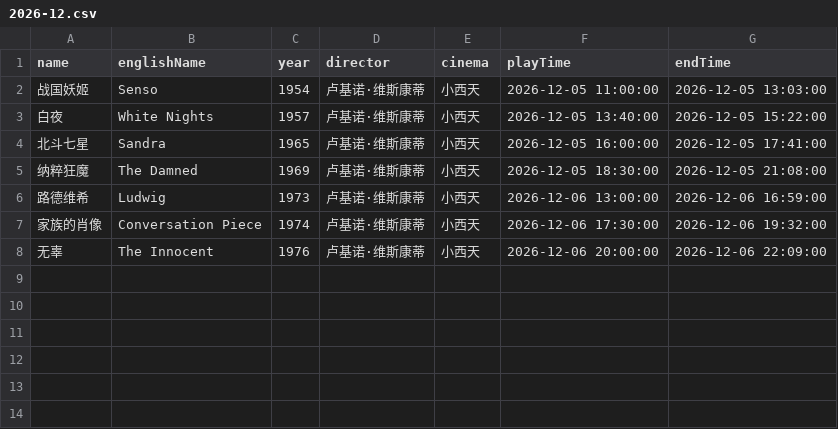
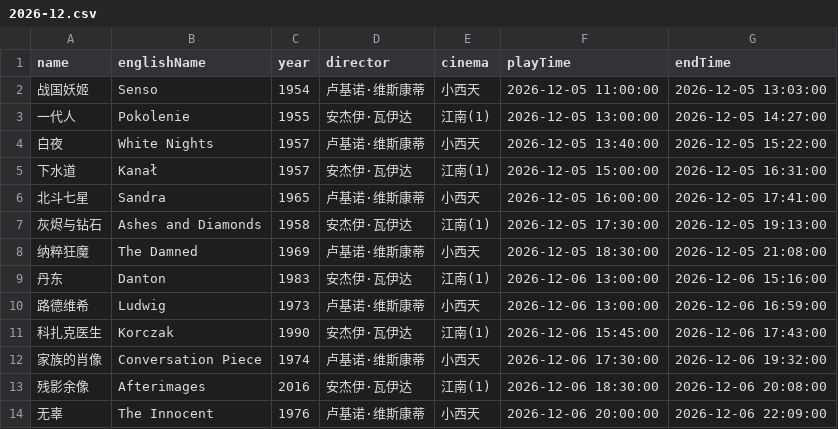
Before and after one commit to kang8/cfacal, a CSV file: assets/csv/2026-12.csv, drawn as a sheet.

```diff
--- a/assets/csv/2026-12.csv
+++ b/assets/csv/2026-12.csv
@@ -2,7 +2,13 @@ name,englishName,year,director,cinema,playTime,endTime
 战国妖姬,Senso,1954,卢基诺·维斯康蒂,小西天,2026-12-05 11:00:00,2026-12-05 13:03:00
+一代人,Pokolenie,1955,安杰伊·瓦伊达,江南(1),2026-12-05 13:00:00,2026-12-05 14:27:00
 白夜,White Nights,1957,卢基诺·维斯康蒂,小西天,2026-12-05 13:40:00,2026-12-05 15:22:00
+下水道,Kanał,1957,安杰伊·瓦伊达,江南(1),2026-12-05 15:00:00,2026-12-05 16:31:00
 北斗七星,Sandra,1965,卢基诺·维斯康蒂,小西天,2026-12-05 16:00:00,2026-12-05 17:41:00
+灰烬与钻石,Ashes and Diamonds,1958,安杰伊·瓦伊达,江南(1),2026-12-05 17:30:00,2026-12-05 19:13:00
 纳粹狂魔,The Damned,1969,卢基诺·维斯康蒂,小西天,2026-12-05 18:30:00,2026-12-05 21:08:00
+丹东,Danton,1983,安杰伊·瓦伊达,江南(1),2026-12-06 13:00:00,2026-12-06 15:16:00
 路德维希,Ludwig,1973,卢基诺·维斯康蒂,小西天,2026-12-06 13:00:00,2026-12-06 16:59:00
+科扎克医生,Korczak,1990,安杰伊·瓦伊达,江南(1),2026-12-06 15:45:00,2026-12-06 17:43:00
 家族的肖像,Conversation Piece,1974,卢基诺·维斯康蒂,小西天,2026-12-06 17:30:00,2026-12-06 19:32:00
+残影余像,Afterimages,2016,安杰伊·瓦伊达,江南(1),2026-12-06 18:30:00,2026-12-06 20:08:00
 无辜,The Innocent,1976,卢基诺·维斯康蒂,小西天,2026-12-06 20:00:00,2026-12-06 22:09:00
```
Also changed, not shown: 7 other files.
